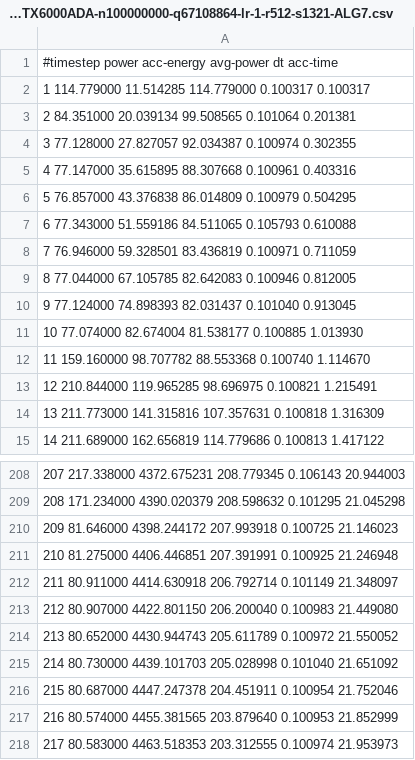
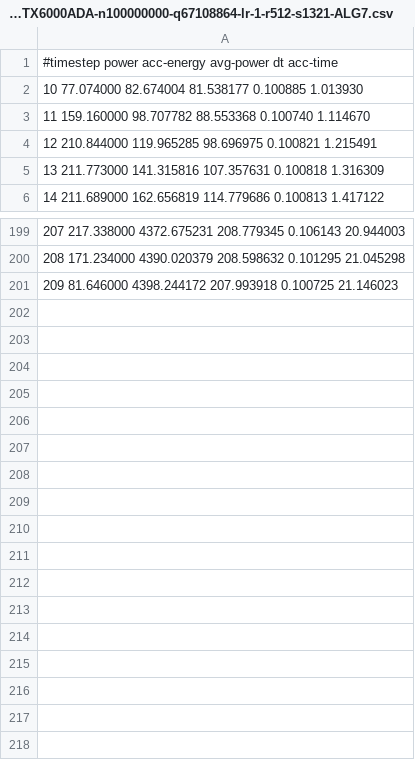
Before and after one commit to temporal-hpc/rtxrmq, a CSV file: csv-to-plot/power-RTX6000ADA-n100000000-q67108864-lr-1-r512-s1321-ALG7.csv, drawn as a sheet; only a part is shown, gaps mark what is left out; the diff names each change by its address in the sheet, - before the commit and + after, or states it on an @@ line.

```diff
--- a/csv-to-plot/power-RTX6000ADA-n100000000-q67108864-lr-1-r512-s1321-ALG7.csv
+++ b/csv-to-plot/power-RTX6000ADA-n100000000-q67108864-lr-1-r512-s1321-ALG7.csv
-row 2: 1 114.779000 11.514285 114.779000 0.100317 0.100317
-row 3: 2 84.351000 20.039134 99.508565 0.101064 0.201381
-row 4: 3 77.128000 27.827057 92.034387 0.100974 0.302355
-row 5: 4 77.147000 35.615895 88.307668 0.100961 0.403316
-row 6: 5 76.857000 43.376838 86.014809 0.100979 0.504295
-row 7: 6 77.343000 51.559186 84.511065 0.105793 0.610088
-row 8: 7 76.946000 59.328501 83.436819 0.100971 0.711059
-row 9: 8 77.044000 67.105785 82.642083 0.100946 0.812005
-row 10: 9 77.124000 74.898393 82.031437 0.101040 0.913045
-row 211: 210 81.275000 4406.446851 207.391991 0.100925 21.246948
-row 212: 211 80.911000 4414.630918 206.792714 0.101149 21.348097
-row 213: 212 80.907000 4422.801150 206.200040 0.100983 21.449080
-row 214: 213 80.652000 4430.944743 205.611789 0.100972 21.550052
-row 215: 214 80.730000 4439.101703 205.028998 0.101040 21.651092
-row 216: 215 80.687000 4447.247378 204.451911 0.100954 21.752046
-row 217: 216 80.574000 4455.381565 203.879640 0.100953 21.852999
-row 218: 217 80.583000 4463.518353 203.312555 0.100974 21.953973
```
Also changed, not shown: csv-to-plot/power-2X-EPYC9654-96C-n100000000-q67108864-lr-2-r512-s1321-ALG1.csv, csv-to-plot/power-2X-EPYC9654-96C-n100000000-q67108864-lr-3-r512-s1321-ALG1.csv, 25 other files.
